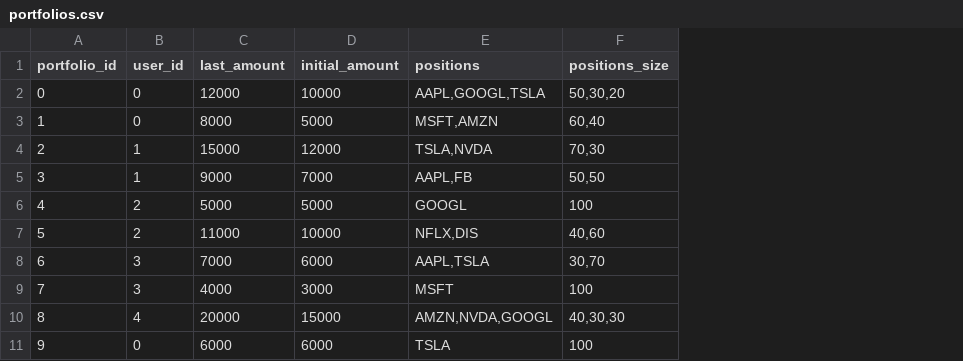
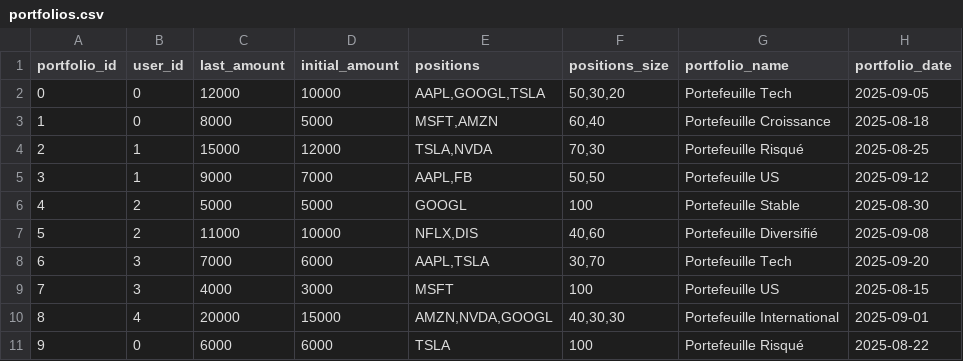
Before and after one commit to Liviogit/portfolio-tracker-api, a CSV file: database/app/init/data/portfolios.csv, drawn as a sheet; the diff names each change by its address in the sheet, - before the commit and + after, or states it on an @@ line.

```diff
--- a/database/app/init/data/portfolios.csv
+++ b/database/app/init/data/portfolios.csv
+column G (portfolio_name), rows 2-11: Portefeuille Tech | Portefeuille Croissance | Portefeuille Risqué | Portefeuille US | Portefeuille Stable | Portefeuille Diversifié | Portefeuille Tech | Portefeuille US | Portefeuille International | Portefeuille Risqué
+column H (portfolio_date), rows 2-11: 2025-09-05 | 2025-08-18 | 2025-08-25 | 2025-09-12 | 2025-08-30 | 2025-09-08 | 2025-09-20 | 2025-08-15 | 2025-09-01 | 2025-08-22
```
Also changed, not shown: database/app/init/data/trades.csv, 7 other files.
